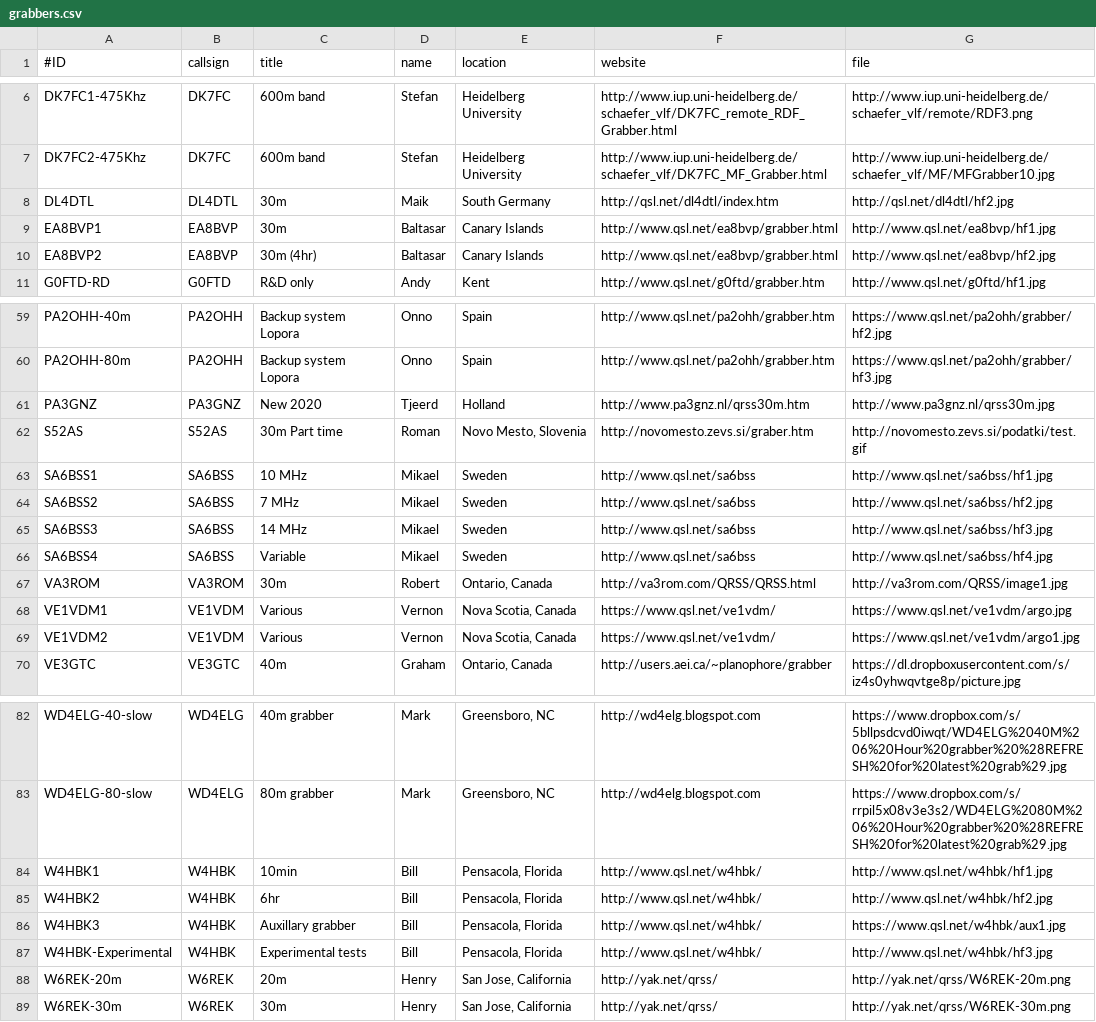
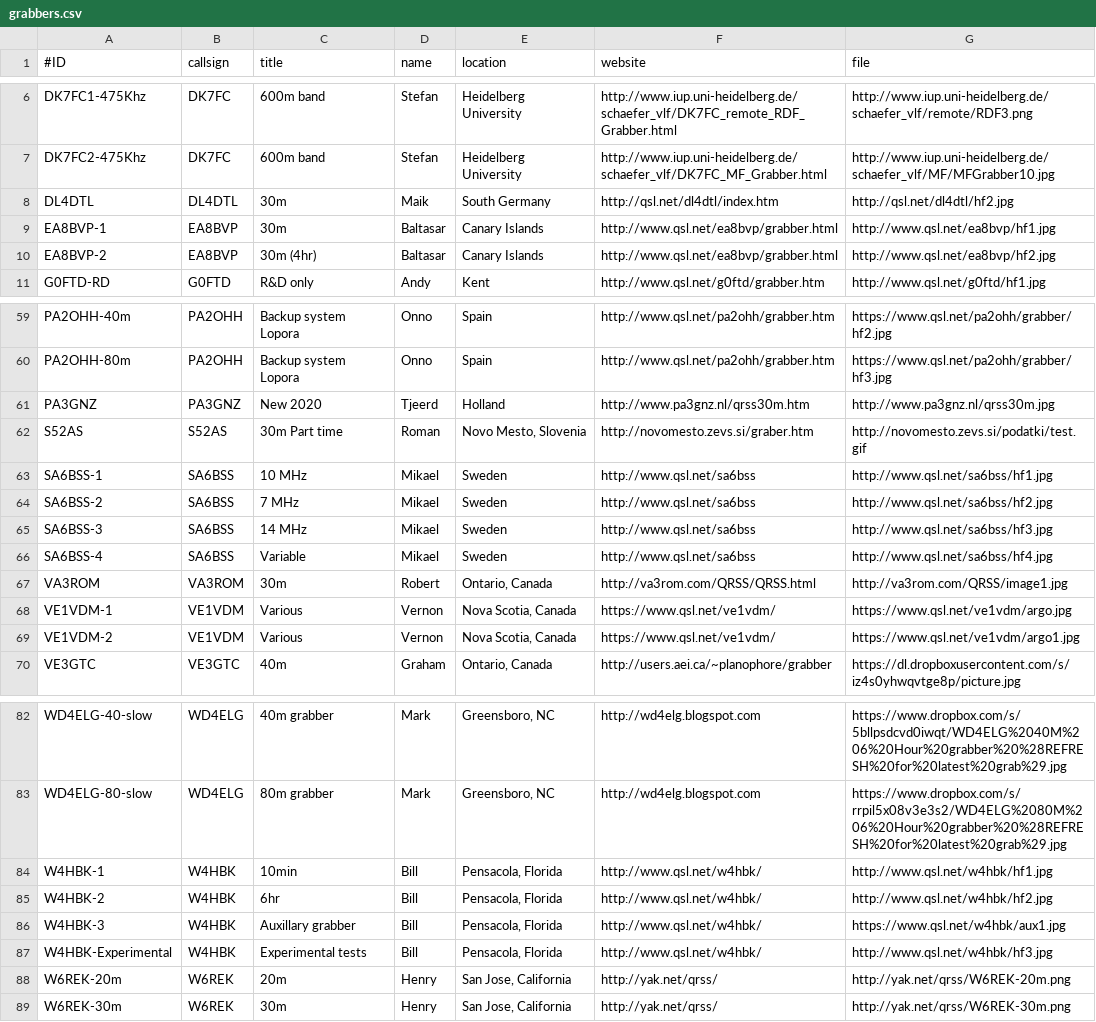
Before and after one commit to swharden/QRSSplus, a CSV file: grabbers.csv, drawn as a sheet; only a part is shown, gaps mark what is left out.

Commit message:
Some renumbering to standardise format.

```diff
--- a/grabbers.csv
+++ b/grabbers.csv
@@ -8,4 +8,4 @@ DK7FC2-475Khz,DK7FC,600m band,Stefan,Heidelberg University,http://www.iup.uni-he
 DL4DTL,DL4DTL,30m,Maik,South Germany,http://qsl.net/dl4dtl/index.htm,http://qsl.net/dl4dtl/hf2.jpg
-EA8BVP1,EA8BVP,30m,Baltasar,Canary Islands,http://www.qsl.net/ea8bvp/grabber.html,http://www.qsl.net/ea8bvp/hf1.jpg
-EA8BVP2,EA8BVP,30m (4hr),Baltasar,Canary Islands,http://www.qsl.net/ea8bvp/grabber.html,http://www.qsl.net/ea8bvp/hf2.jpg
+EA8BVP-1,EA8BVP,30m,Baltasar,Canary Islands,http://www.qsl.net/ea8bvp/grabber.html,http://www.qsl.net/ea8bvp/hf1.jpg
+EA8BVP-2,EA8BVP,30m (4hr),Baltasar,Canary Islands,http://www.qsl.net/ea8bvp/grabber.html,http://www.qsl.net/ea8bvp/hf2.jpg
 G0FTD-RD,G0FTD,R&D only,Andy,Kent,http://www.qsl.net/g0ftd/grabber.htm,http://www.qsl.net/g0ftd/hf1.jpg
@@ -62,9 +62,9 @@ PA3GNZ,PA3GNZ,New 2020,Tjeerd,Holland,http://www.pa3gnz.nl/qrss30m.htm,http://ww
 S52AS,S52AS,30m Part time,Roman,"Novo Mesto, Slovenia",http://novomesto.zevs.si/graber.htm,http://novomesto.zevs.si/podatki/test.gif
-SA6BSS1,SA6BSS,10 MHz,Mikael,Sweden,http://www.qsl.net/sa6bss,http://www.qsl.net/sa6bss/hf1.jpg
-SA6BSS2,SA6BSS,7 MHz,Mikael,Sweden,http://www.qsl.net/sa6bss,http://www.qsl.net/sa6bss/hf2.jpg
-SA6BSS3,SA6BSS,14 MHz,Mikael,Sweden,http://www.qsl.net/sa6bss,http://www.qsl.net/sa6bss/hf3.jpg
-SA6BSS4,SA6BSS,Variable,Mikael,Sweden,http://www.qsl.net/sa6bss,http://www.qsl.net/sa6bss/hf4.jpg
+SA6BSS-1,SA6BSS,10 MHz,Mikael,Sweden,http://www.qsl.net/sa6bss,http://www.qsl.net/sa6bss/hf1.jpg
+SA6BSS-2,SA6BSS,7 MHz,Mikael,Sweden,http://www.qsl.net/sa6bss,http://www.qsl.net/sa6bss/hf2.jpg
+SA6BSS-3,SA6BSS,14 MHz,Mikael,Sweden,http://www.qsl.net/sa6bss,http://www.qsl.net/sa6bss/hf3.jpg
+SA6BSS-4,SA6BSS,Variable,Mikael,Sweden,http://www.qsl.net/sa6bss,http://www.qsl.net/sa6bss/hf4.jpg
 VA3ROM,VA3ROM,30m,Robert,"Ontario, Canada",http://va3rom.com/QRSS/QRSS.html,http://va3rom.com/QRSS/image1.jpg
-VE1VDM1,VE1VDM,Various,Vernon,"Nova Scotia, Canada",https://www.qsl.net/ve1vdm/,https://www.qsl.net/ve1vdm/argo.jpg
-VE1VDM2,VE1VDM,Various,Vernon,"Nova Scotia, Canada",https://www.qsl.net/ve1vdm/,https://www.qsl.net/ve1vdm/argo1.jpg
+VE1VDM-1,VE1VDM,Various,Vernon,"Nova Scotia, Canada",https://www.qsl.net/ve1vdm/,https://www.qsl.net/ve1vdm/argo.jpg
+VE1VDM-2,VE1VDM,Various,Vernon,"Nova Scotia, Canada",https://www.qsl.net/ve1vdm/,https://www.qsl.net/ve1vdm/argo1.jpg
 VE3GTC,VE3GTC,40m,Graham,"Ontario, Canada",http://users.aei.ca/~planophore/grabber,https://dl.dropboxusercontent.com/s/iz4s0yhwqvtge8p/picture.jpg
@@ -83,5 +83,5 @@ WD4ELG-40-slow,WD4ELG,40m grabber,Mark,"Greensboro, NC",http://wd4elg.blogspot.c
 WD4ELG-80-slow,WD4ELG,80m grabber,Mark,"Greensboro, NC",http://wd4elg.blogspot.com,https://www.dropbox.com/s/rrpil5x08v3e3s2/WD4ELG%2080M%206%20Hour%20grabber%20%28REFRESH%20for%20latest%20grab%29.jpg
-W4HBK1,W4HBK,10min,Bill,"Pensacola, Florida",http://www.qsl.net/w4hbk/,http://www.qsl.net/w4hbk/hf1.jpg
-W4HBK2,W4HBK,6hr,Bill,"Pensacola, Florida",http://www.qsl.net/w4hbk/,http://www.qsl.net/w4hbk/hf2.jpg
-W4HBK3,W4HBK,Auxillary grabber,Bill,"Pensacola, Florida",http://www.qsl.net/w4hbk/,https://www.qsl.net/w4hbk/aux1.jpg
+W4HBK-1,W4HBK,10min,Bill,"Pensacola, Florida",http://www.qsl.net/w4hbk/,http://www.qsl.net/w4hbk/hf1.jpg
+W4HBK-2,W4HBK,6hr,Bill,"Pensacola, Florida",http://www.qsl.net/w4hbk/,http://www.qsl.net/w4hbk/hf2.jpg
+W4HBK-3,W4HBK,Auxillary grabber,Bill,"Pensacola, Florida",http://www.qsl.net/w4hbk/,https://www.qsl.net/w4hbk/aux1.jpg
 W4HBK-Experimental,W4HBK,Experimental tests,Bill,"Pensacola, Florida",http://www.qsl.net/w4hbk/,http://www.qsl.net/w4hbk/hf3.jpg
```
